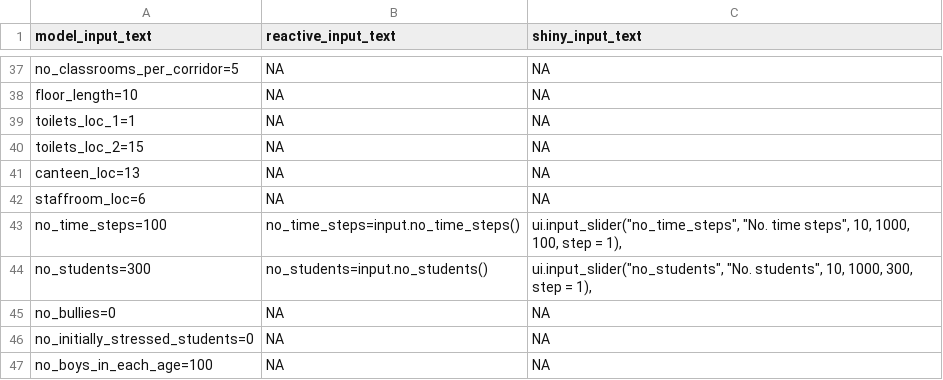
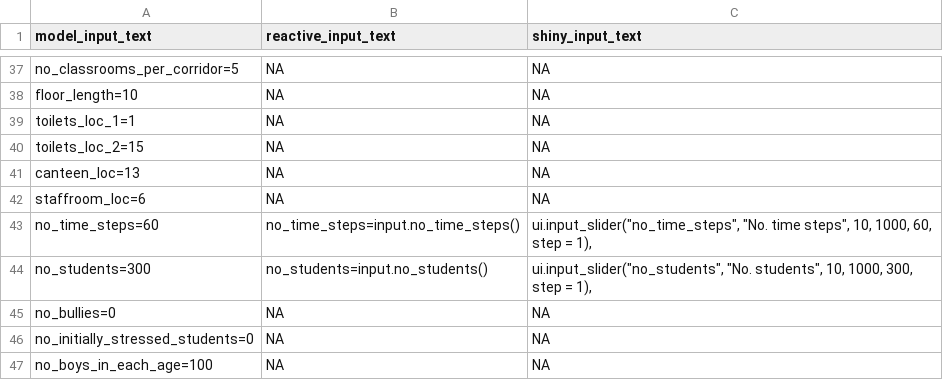
Before and after one commit to jimallenglasgow/socits_abm_demo, a CSV file: shiny_input_text.csv, drawn as a sheet; only a part is shown, gaps mark what is left out; the diff covers the shown part only.

```diff
--- a/shiny_input_text.csv
+++ b/shiny_input_text.csv
@@ -42,3 +42,3 @@
 "staffroom_loc=6",NA,NA
-"no_time_steps=100","no_time_steps=input.no_time_steps()","ui.input_slider(""no_time_steps"", ""No. time steps"", 10, 1000, 100, step = 1),"
+"no_time_steps=60","no_time_steps=input.no_time_steps()","ui.input_slider(""no_time_steps"", ""No. time steps"", 10, 1000, 60, step = 1),"
 "no_students=300","no_students=input.no_students()","ui.input_slider(""no_students"", ""No. students"", 10, 1000, 300, step = 1),"
```
Also changed, not shown: 5 added rows, 5 removed rows and 11 edited cells elsewhere in this file, model_setup_pars.csv, 4 other files.
